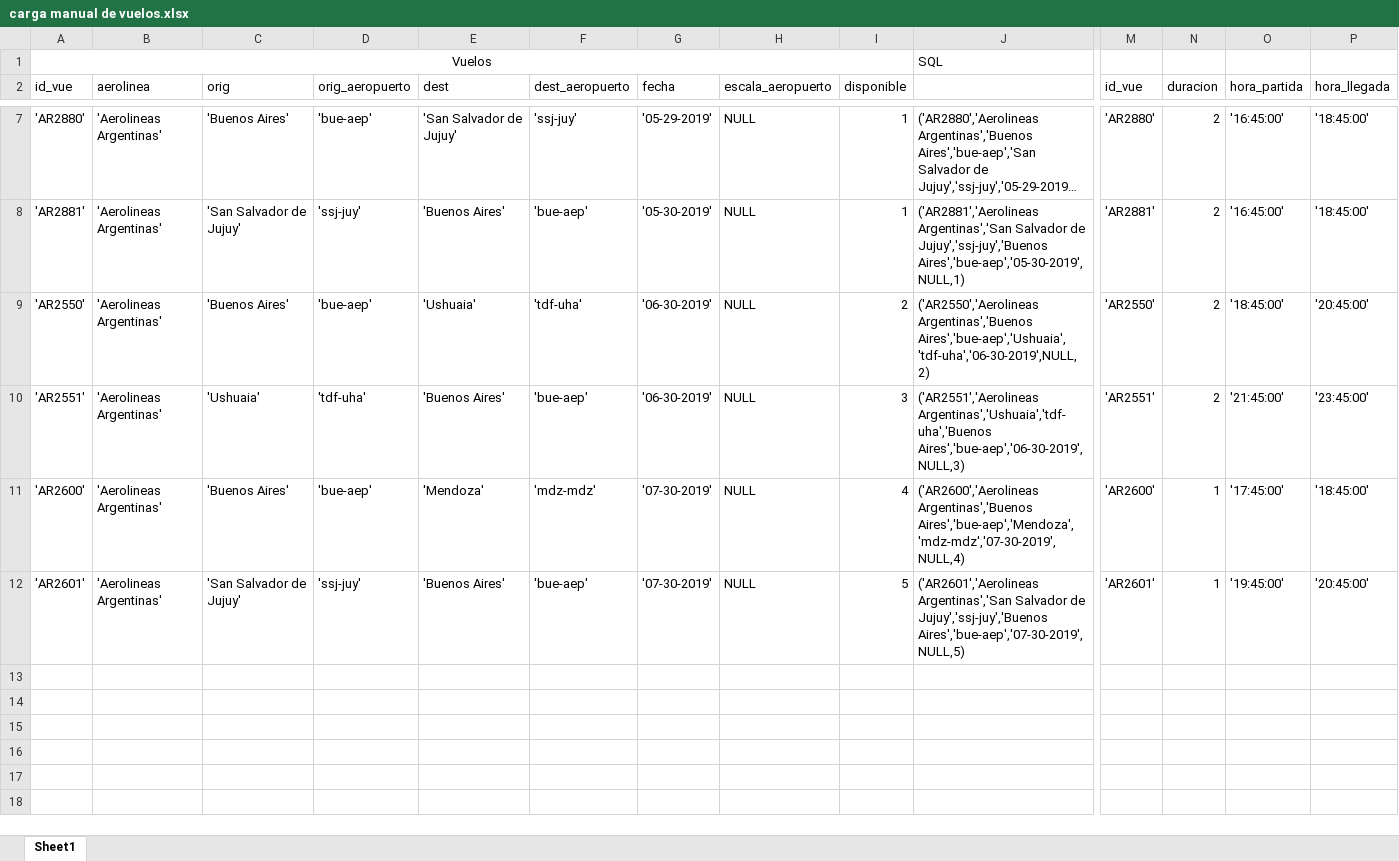
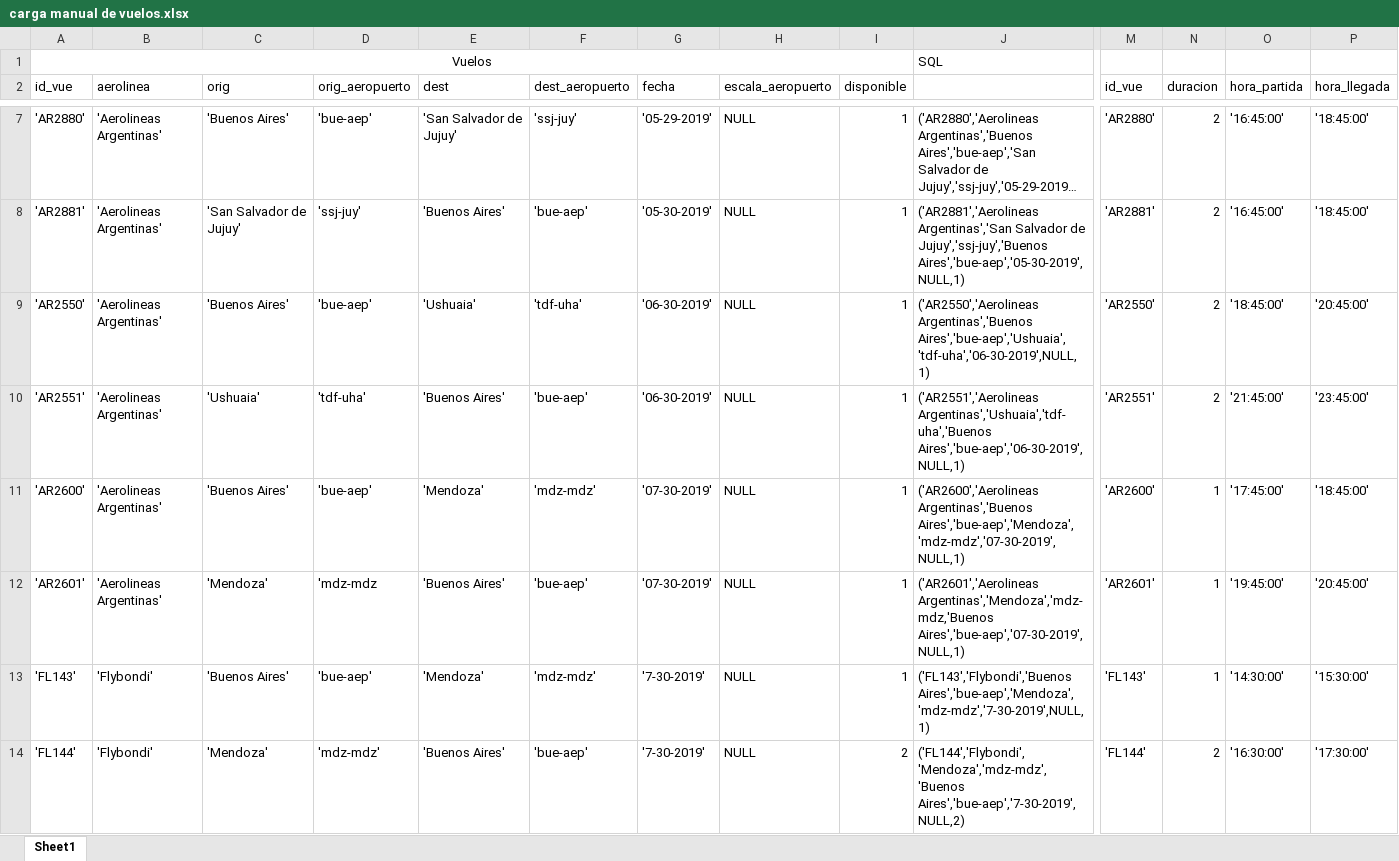
Before and after one commit to ARGedgramir/PNT2_Sistema_Reservas, an Excel workbook: carga manual de vuelos.xlsx, sheet Sheet1, drawn as a sheet; only a part is shown, gaps mark what is left out; long unchanged cells end in …; values as stored, in another font and other column widths than the file's, no borders; rows hold the shown columns only; the diff names each change by its address in the sheet, - before the commit and + after, or states it on an @@ line.

Commit message:
Dos vuelos al mismo destino

```diff
--- a/carga manual de vuelos.xlsx (sheet Sheet1)
+++ b/carga manual de vuelos.xlsx (sheet Sheet1)
-I9 (disponible): 2
+I9 (disponible): 1
-J9: ('AR2550','Aerolineas Argentinas','Buenos Aires','bue-aep','Ushuaia','tdf-uha','06-30-2019',NULL,2)
+J9: ('AR2550','Aerolineas Argentinas','Buenos Aires','bue-aep','Ushuaia','tdf-uha','06-30-2019',NULL,1)
-I10 (disponible): 3
+I10 (disponible): 1
-J10: ('AR2551','Aerolineas Argentinas','Ushuaia','tdf-uha','Buenos Aires','bue-aep','06-30-2019',NULL,3)
+J10: ('AR2551','Aerolineas Argentinas','Ushuaia','tdf-uha','Buenos Aires','bue-aep','06-30-2019',NULL,1)
-I11 (disponible): 4
+I11 (disponible): 1
-J11: ('AR2600','Aerolineas Argentinas','Buenos Aires','bue-aep','Mendoza','mdz-mdz','07-30-2019',NULL,4)
+J11: ('AR2600','Aerolineas Argentinas','Buenos Aires','bue-aep','Mendoza','mdz-mdz','07-30-2019',NULL,1)
-C12 (orig): 'San Salvador de Jujuy'
+C12 (orig): 'Mendoza'
-D12 (orig_aeropuerto): 'ssj-juy'
+D12 (orig_aeropuerto): 'mdz-mdz
-I12 (disponible): 5
+I12 (disponible): 1
-J12: ('AR2601','Aerolineas Argentinas','San Salvador de Jujuy','ssj-juy','Buenos Aires','bue-aep','07-30-2019',NULL,5)
+J12: ('AR2601','Aerolineas Argentinas','Mendoza','mdz-mdz,'Buenos Aires','bue-aep','07-30-2019',NULL,1)
+row 13: 'FL143' | 'Flybondi' | 'Buenos Aires' | 'bue-aep' | 'Mendoza' | 'mdz-mdz' | '7-30-2019' | NULL | 1 | ('FL143','Flybondi','Buenos Aires','bue-aep','Mendoza','mdz-mdz','7-30-2019',NULL,1) | 'FL143' | 1 | '14:30:00' | '15:30:00'
+row 14: 'FL144' | 'Flybondi' | 'Mendoza' | 'mdz-mdz' | 'Buenos Aires' | 'bue-aep' | '7-30-2019' | NULL | 2 | ('FL144','Flybondi','Mendoza','mdz-mdz','Buenos Aires','bue-aep','7-30-2019',NULL,2) | 'FL144' | 2 | '16:30:00' | '17:30:00'
```
